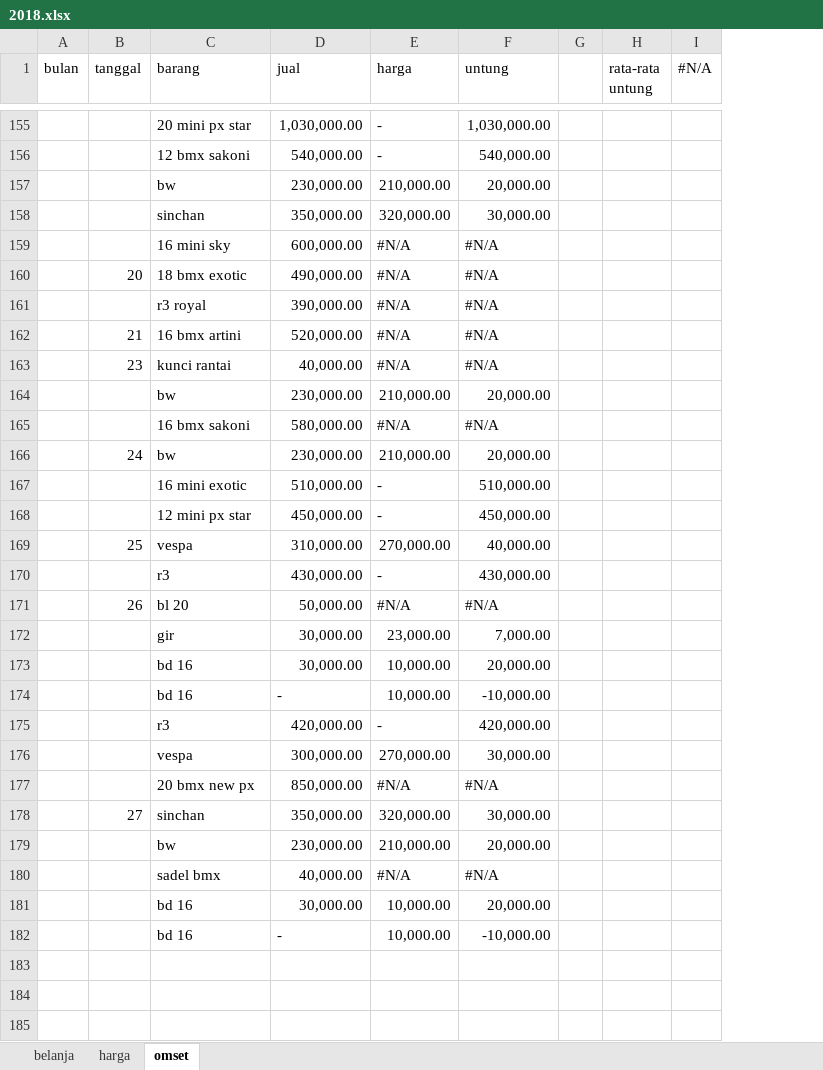
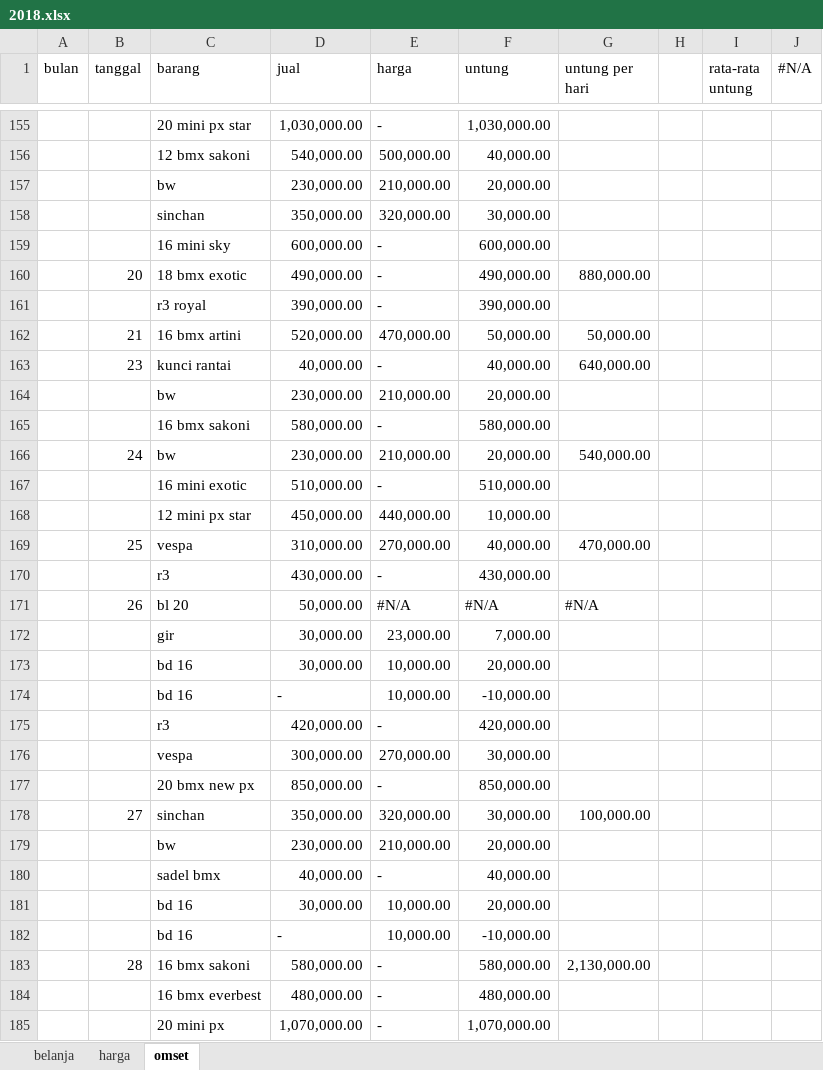
Before and after one commit to amazing-guardian/database-toko, an Excel workbook: 2018.xlsx, sheet omset, drawn as a sheet; only a part is shown, gaps mark what is left out; values as stored, in another font and other column widths than the file's, no cell formats; the diff covers the shown part only; the diff names each change by its address in the sheet, - before the commit and + after, or states it on an @@ line.

```diff
--- a/2018.xlsx (sheet omset)
+++ b/2018.xlsx (sheet omset)
+column G (untung per hari), rows 160-178: 880,000.00 |  | 50,000.00 | 640,000.00 |  |  | 540,000.00 |  |  | 470,000.00 |  | #N/A |  |  |  |  |  |  | 100,000.00
-E156 (harga): -
+E156 (harga): 500,000.00
-F156 (untung): 540,000.00
+F156 (untung): 40,000.00
-E159:E161 (harga): #N/A
+E159:E161 (harga): -
-F159 (untung): #N/A
+F159 (untung): 600,000.00
-F160 (untung): #N/A
+F160 (untung): 490,000.00
-F161 (untung): #N/A
+F161 (untung): 390,000.00
-E162 (harga): #N/A
+E162 (harga): 470,000.00
-F162 (untung): #N/A
+F162 (untung): 50,000.00
-E163 (harga): #N/A
+E163 (harga): -
-F163 (untung): #N/A
+F163 (untung): 40,000.00
-E165 (harga): #N/A
+E165 (harga): -
-F165 (untung): #N/A
+F165 (untung): 580,000.00
-E168 (harga): -
+E168 (harga): 440,000.00
-F168 (untung): 450,000.00
+F168 (untung): 10,000.00
-E177 (harga): #N/A
+E177 (harga): -
-F177 (untung): #N/A
+F177 (untung): 850,000.00
-E180 (harga): #N/A
+E180 (harga): -
-F180 (untung): #N/A
+F180 (untung): 40,000.00
+row 183:  | 28 | 16 bmx sakoni | 580,000.00 | - | 580,000.00 | 2,130,000.00
+row 184:  |  | 16 bmx everbest | 480,000.00 | - | 480,000.00
+row 185:  |  | 20 mini px | 1,070,000.00 | - | 1,070,000.00
```
Also changed, not shown: 56 edited cells elsewhere in this sheet, sheet harga, sheet belanja, cell formats, formulas that keep their value, 3 other files.
